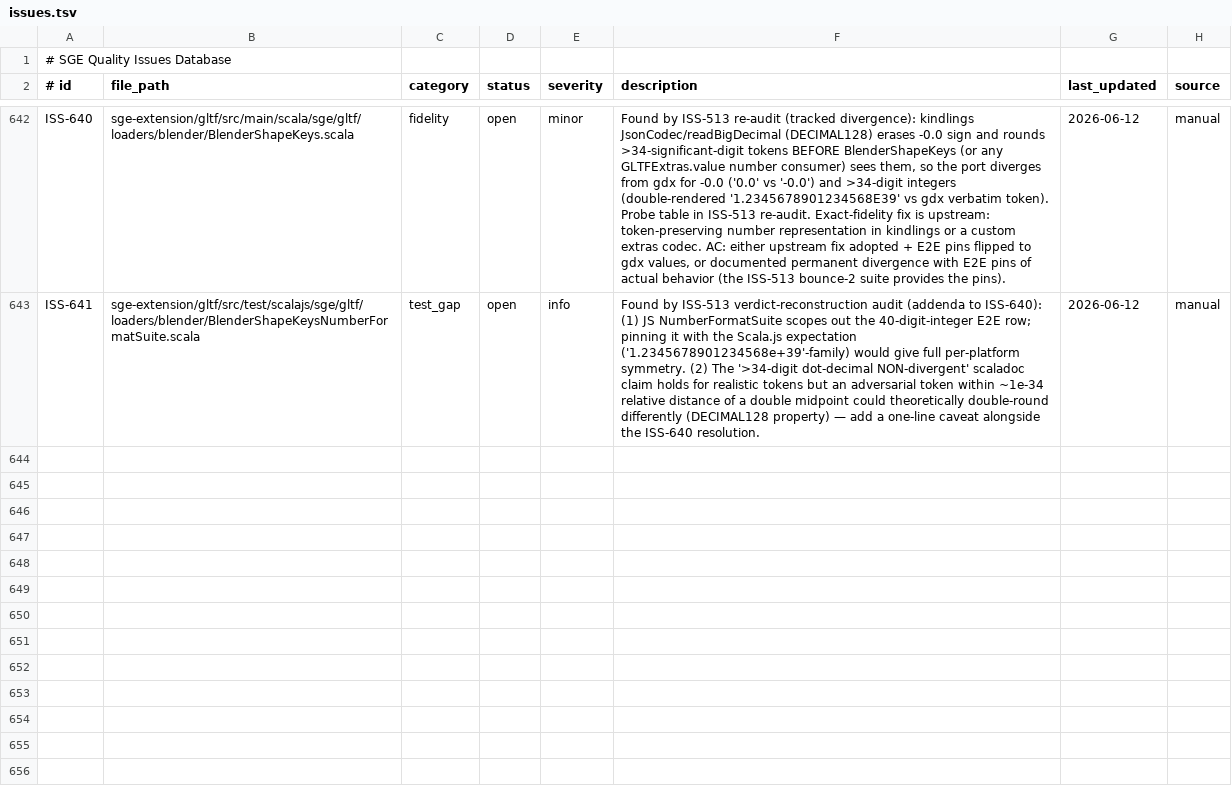
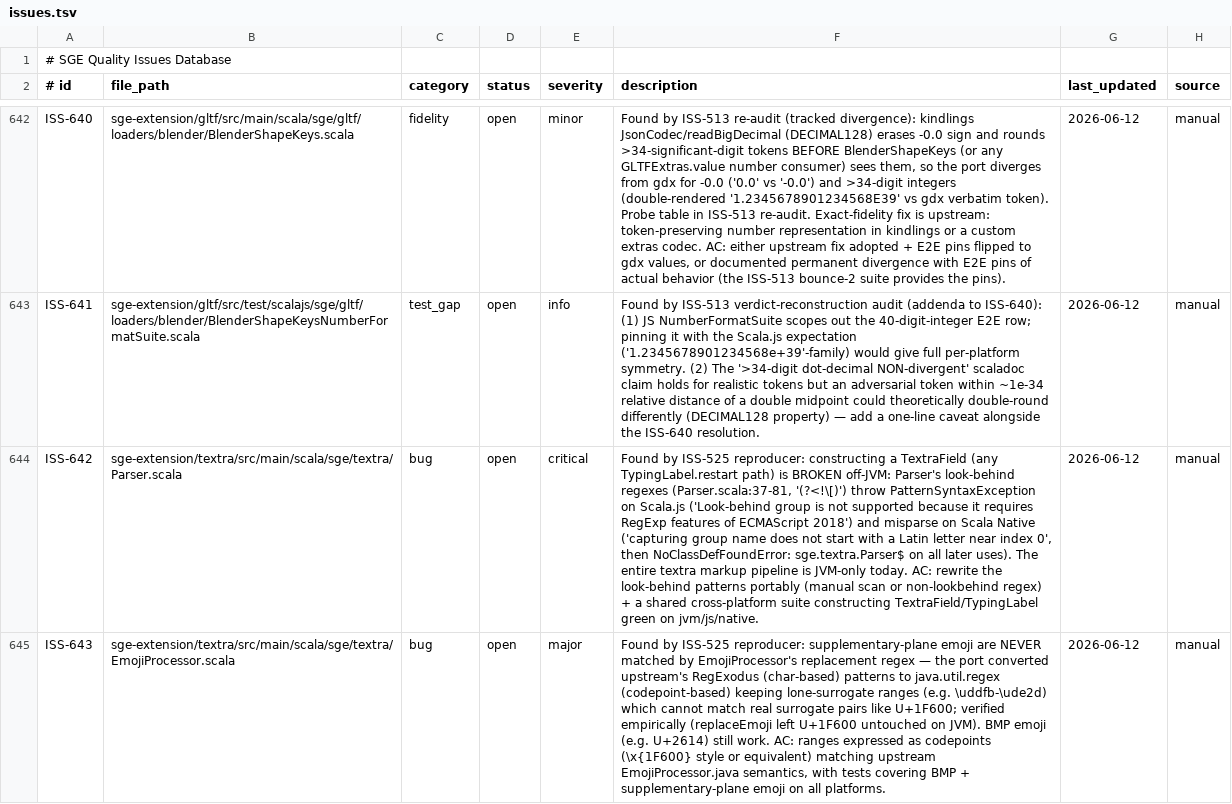
Before and after one commit to kubuszok/sge, a TSV file: .rescale/data/issues.tsv, drawn as a sheet; only a part is shown, gaps mark what is left out; the diff covers the shown part only; the diff names each change by its address in the sheet, - before the commit and + after, or states it on an @@ line.

Commit message:
Issues DB + skip-policy + ratchet: resolve ISS-523 (merged 8499b17b); file ISS-642..644; DownloadPixmapRedSuite fixture adjudication; open_review 49->48

```diff
--- a/.rescale/data/issues.tsv
+++ b/.rescale/data/issues.tsv
+row 644: ISS-642 | sge-extension/textra/src/main/scala/sge/textra/Parser.scala | bug | open | critical | Found by ISS-525 reproducer: constructing a TextraField (any TypingLabel.restart path) is BROKEN off-JVM: Parser's look-behind regexes (Parser.scala:37-81, '(?<!\[)') throw PatternSyntaxException on Scala.js ('Look-behind group is not supported because it requires RegExp features of ECMAScript 2018') and misparse on Scala Native ('capturing group name does not start with a Latin letter near index 0', then NoClassDefFoundError: sge.textra.Parser$ on all later uses). The entire textra markup pipeline is JVM-only today. AC: rewrite the look-behind patterns portably (manual scan or non-lookbehind regex) + a shared cross-platform suite constructing TextraField/TypingLabel green on jvm/js/native. | 2026-06-12 | manual
+row 645: ISS-643 | sge-extension/textra/src/main/scala/sge/textra/EmojiProcessor.scala | bug | open | major | Found by ISS-525 reproducer: supplementary-plane emoji are NEVER matched by EmojiProcessor's replacement regex — the port converted upstream's RegExodus (char-based) patterns to java.util.regex (codepoint-based) keeping lone-surrogate ranges (e.g. \uddfb-\ude2d) which cannot match real surrogate pairs like U+1F600; verified empirically (replaceEmoji left U+1F600 untouched on JVM). BMP emoji (e.g. U+2614) still work. AC: ranges expressed as codepoints (\x{1F600} style or equivalent) matching upstream EmojiProcessor.java semantics, with tests covering BMP + supplementary-plane emoji on all platforms. | 2026-06-12 | manual
```
Also changed, not shown: 1 added row and 3 edited cells elsewhere in this file, .rescale/data/remediation-baseline.tsv, .rescale/data/skip-policy.tsv.
